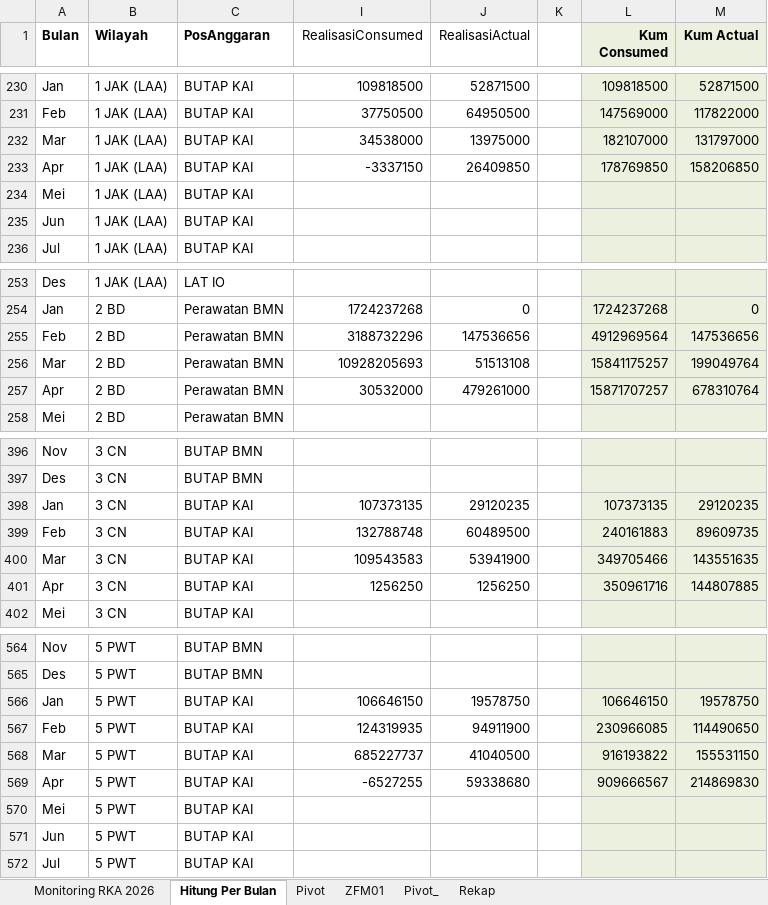
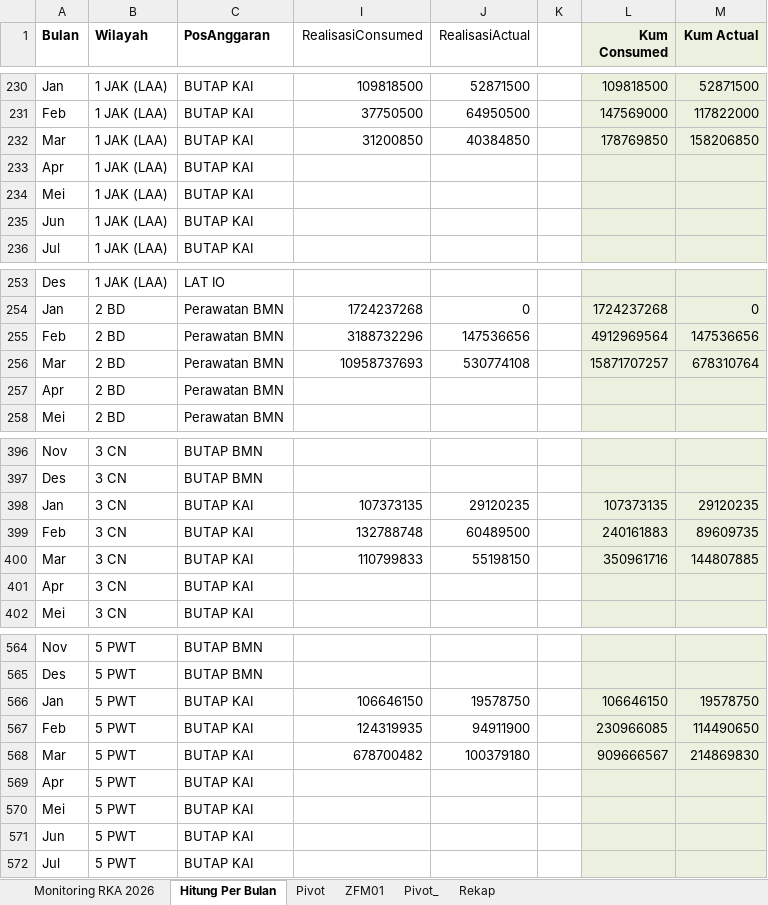
Before and after one commit to sanusizulfirmanlubis/mb52-data, an Excel workbook: data/monitoring-rka-2026.xlsx, sheet Hitung Per Bulan, drawn as a sheet; only a part is shown, gaps mark what is left out; values as stored, in another font and other column widths than the file's, no borders; the diff covers the shown part only; the diff names each change by its address in the sheet, - before the commit and + after, or states it on an @@ line.

```diff
--- a/data/monitoring-rka-2026.xlsx (sheet Hitung Per Bulan)
+++ b/data/monitoring-rka-2026.xlsx (sheet Hitung Per Bulan)
-I232 (RealisasiConsumed): 34538000
+I232 (RealisasiConsumed): 31200850
-J232 (RealisasiActual): 13975000
+J232 (RealisasiActual): 40384850
-L232 (Kum Consumed): 182107000
+L232 (Kum Consumed): 178769850
-M232 (Kum Actual): 131797000
+M232 (Kum Actual): 158206850
-I233 (RealisasiConsumed): -3337150
+I233 (RealisasiConsumed): (empty)
-J233 (RealisasiActual): 26409850
+J233 (RealisasiActual): (empty)
-L233 (Kum Consumed): 178769850
+L233 (Kum Consumed): (empty)
-M233 (Kum Actual): 158206850
+M233 (Kum Actual): (empty)
-I256 (RealisasiConsumed): 10928205693
+I256 (RealisasiConsumed): 10958737693
-J256 (RealisasiActual): 51513108
+J256 (RealisasiActual): 530774108
-L256 (Kum Consumed): 15841175257
+L256 (Kum Consumed): 15871707257
-M256 (Kum Actual): 199049764
+M256 (Kum Actual): 678310764
-I257 (RealisasiConsumed): 30532000
+I257 (RealisasiConsumed): (empty)
-J257 (RealisasiActual): 479261000
+J257 (RealisasiActual): (empty)
-L257 (Kum Consumed): 15871707257
+L257 (Kum Consumed): (empty)
-M257 (Kum Actual): 678310764
+M257 (Kum Actual): (empty)
-I400 (RealisasiConsumed): 109543583
+I400 (RealisasiConsumed): 110799833
-J400 (RealisasiActual): 53941900
+J400 (RealisasiActual): 55198150
-L400 (Kum Consumed): 349705466
+L400 (Kum Consumed): 350961716
-M400 (Kum Actual): 143551635
+M400 (Kum Actual): 144807885
-I401 (RealisasiConsumed): 1256250
+I401 (RealisasiConsumed): (empty)
-J401 (RealisasiActual): 1256250
+J401 (RealisasiActual): (empty)
-L401 (Kum Consumed): 350961716
+L401 (Kum Consumed): (empty)
-M401 (Kum Actual): 144807885
+M401 (Kum Actual): (empty)
-I568 (RealisasiConsumed): 685227737
+I568 (RealisasiConsumed): 678700482
-J568 (RealisasiActual): 41040500
+J568 (RealisasiActual): 100379180
-L568 (Kum Consumed): 916193822
+L568 (Kum Consumed): 909666567
-M568 (Kum Actual): 155531150
+M568 (Kum Actual): 214869830
-I569 (RealisasiConsumed): -6527255
+I569 (RealisasiConsumed): (empty)
-J569 (RealisasiActual): 59338680
+J569 (RealisasiActual): (empty)
-L569 (Kum Consumed): 909666567
+L569 (Kum Consumed): (empty)
-M569 (Kum Actual): 214869830
+M569 (Kum Actual): (empty)
```
Also changed, not shown: 508 edited cells elsewhere in this sheet, sheet Monitoring RKA 2026, formulas that keep their value.
